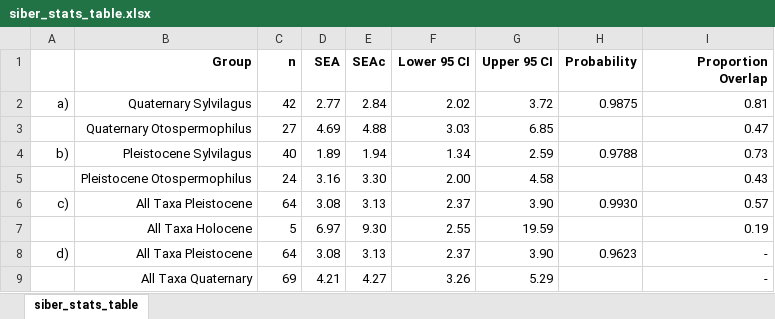
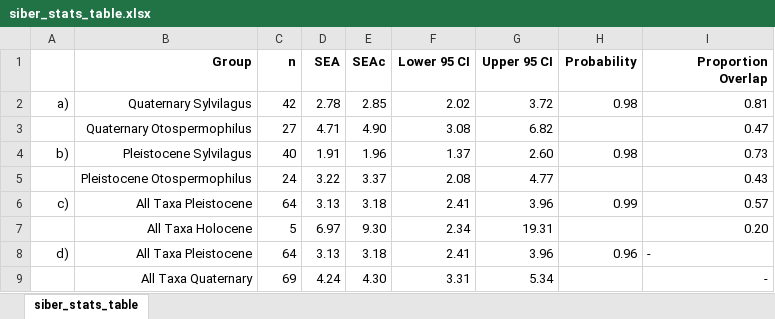
Before and after one commit to bloispaleolab/LaBrea_smallmamm_isotopes, an Excel workbook: output/siber_stats_table.xlsx, sheet siber_stats_table, drawn as a sheet; values as stored, in another font and other column widths than the file's, no borders; removed rows and columns are numbered as before the commit, all else as after; the diff names each change by its address in the sheet, - before the commit and + after, or states it on an @@ line.

Commit message:
Finished updates to table 2

```diff
--- a/output/siber_stats_table.xlsx (sheet siber_stats_table)
+++ b/output/siber_stats_table.xlsx (sheet siber_stats_table)
-D2 (SEA): 2.77
+D2 (SEA): 2.78
-E2 (SEAc): 2.84
+E2 (SEAc): 2.85
-H2 (Probability): 0.9875
+H2 (Probability): 0.98
-row 3:  | Quaternary Otospermophilus | 27 | 4.69 | 4.88 | 3.03 | 6.85 |  | 0.47
+row 3:  | Quaternary Otospermophilus | 27 | 4.71 | 4.90 | 3.08 | 6.82 |  | 0.47
-D4 (SEA): 1.89
+D4 (SEA): 1.91
-E4 (SEAc): 1.94
+E4 (SEAc): 1.96
-F4 (Lower 95 CI): 1.34
+F4 (Lower 95 CI): 1.37
-G4 (Upper 95 CI): 2.59
+G4 (Upper 95 CI): 2.60
-H4 (Probability): 0.9788
+H4 (Probability): 0.98
-row 5:  | Pleistocene Otospermophilus | 24 | 3.16 | 3.30 | 2.00 | 4.58 |  | 0.43
+row 5:  | Pleistocene Otospermophilus | 24 | 3.22 | 3.37 | 2.08 | 4.77 |  | 0.43
-D6 (SEA): 3.08
+D6 (SEA): 3.13
-E6 (SEAc): 3.13
+E6 (SEAc): 3.18
-F6 (Lower 95 CI): 2.37
+F6 (Lower 95 CI): 2.41
-G6 (Upper 95 CI): 3.90
+G6 (Upper 95 CI): 3.96
-H6 (Probability): 0.9930
+H6 (Probability): 0.99
-F7 (Lower 95 CI): 2.55
+F7 (Lower 95 CI): 2.34
-G7 (Upper 95 CI): 19.59
+G7 (Upper 95 CI): 19.31
-I7 (Proportion Overlap): 0.19
+I7 (Proportion Overlap): 0.20
-D8 (SEA): 3.08
+D8 (SEA): 3.13
-E8 (SEAc): 3.13
+E8 (SEAc): 3.18
-F8 (Lower 95 CI): 2.37
+F8 (Lower 95 CI): 2.41
-G8 (Upper 95 CI): 3.90
+G8 (Upper 95 CI): 3.96
-H8 (Probability): 0.9623
+H8 (Probability): 0.96
-I8 alignment: right
+I8 alignment: left
-row 9:  | All Taxa Quaternary | 69 | 4.21 | 4.27 | 3.26 | 5.29 |  | -
+row 9:  | All Taxa Quaternary | 69 | 4.24 | 4.30 | 3.31 | 5.34 |  | -
```
Also changed, not shown: 9 other files.
